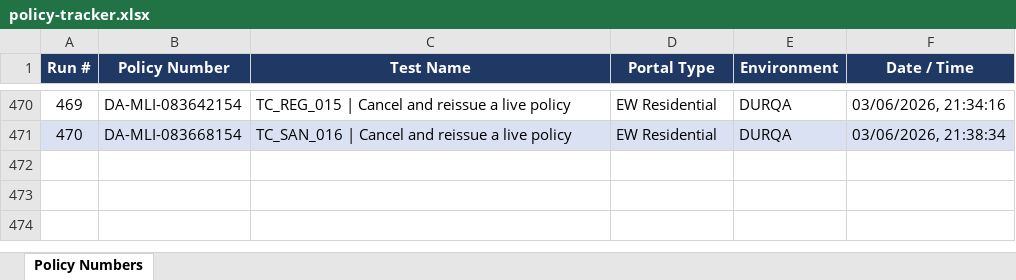
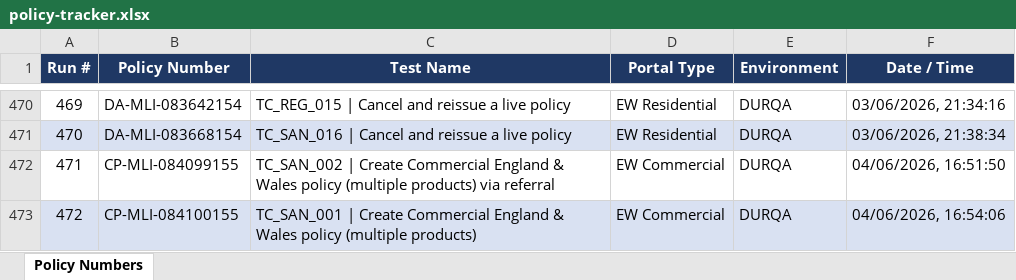
Before and after one commit to smrutirmohanty87/Agentic_Autnomous_AI_FW_MLIS, an Excel workbook: reports/policy-tracker.xlsx, sheet Policy Numbers, drawn as a sheet; only a part is shown, gaps mark what is left out; values as stored, in another font and other column widths than the file's, no borders; the diff names each change by its address in the sheet, - before the commit and + after, or states it on an @@ line.

```diff
--- a/reports/policy-tracker.xlsx (sheet Policy Numbers)
+++ b/reports/policy-tracker.xlsx (sheet Policy Numbers)
+row 472: 471 | CP-MLI-084099155 | TC_SAN_002 | Create Commercial England & Wales policy (multiple products) via referral | EW Commercial | DURQA | 04/06/2026, 16:51:50
+row 473: 472 | CP-MLI-084100155 | TC_SAN_001 | Create Commercial England & Wales policy (multiple products) | EW Commercial | DURQA | 04/06/2026, 16:54:06
```
Also changed, not shown: 10 other files.
